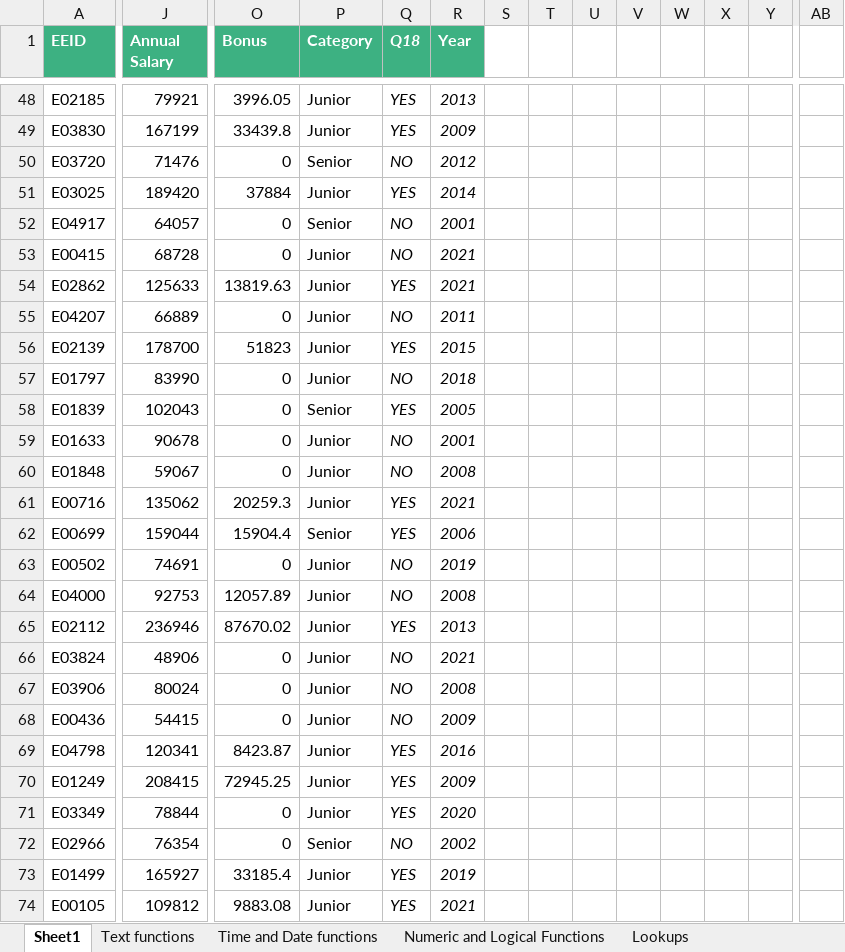
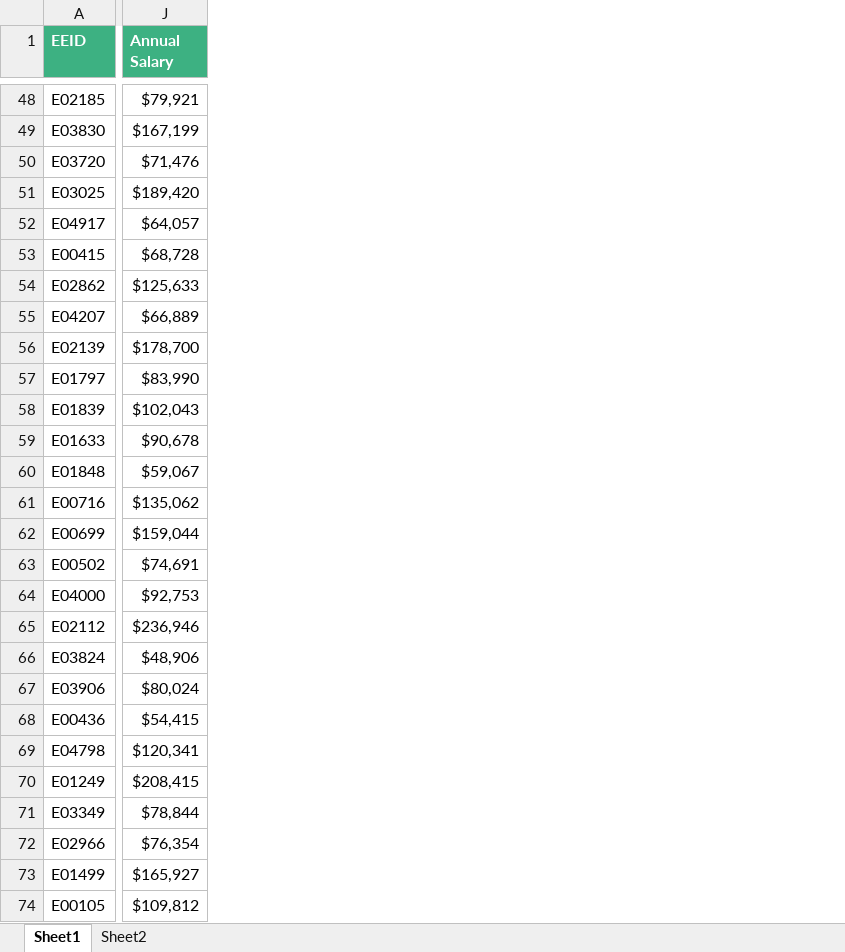
Before and after one commit to IshaanXII/Excel-Practice, an Excel workbook: ESD (9).xlsx, sheet Sheet1, drawn as a sheet; only a part is shown, gaps mark what is left out; values as stored, in another font and other column widths than the file's, no borders; table styles not drawn; removed rows and columns are numbered as before the commit, all else as after; the diff covers the shown part only; the diff names each change by its address in the sheet, - before the commit and + after, or states it on an @@ line.

```diff
--- a/ESD (9).xlsx (sheet Sheet1)
+++ b/ESD (9).xlsx (sheet Sheet1)
-sheet tab: Time and Date functions
+sheet tab: Sheet2
-sheet tab: Text functions
-sheet tab: Numeric and Logical Functions
-sheet tab: Lookups
-column O (Bonus), rows 48-74: 3996.05 | 33439.8 | 0 | 37884 | 0 | 0 | 13819.63 | 0 | 51823 | 0 | 0 | 0 | 0 | 20259.3 | 15904.4 | 0 | 12057.89 | 87670.02 | 0 | 0 | 0 | 8423.87 | 72945.25 | 0 | 0 | 33185.4 | 9883.08
-column P (Category), rows 48-74: Junior | Junior | Senior | Junior | Senior | Junior | Junior | Junior | Junior | Junior | Senior | Junior | Junior | Junior | Senior | Junior | Junior | Junior | Junior | Junior | Junior | Junior | Junior | Junior | Senior | Junior | Junior
-column Q (Q18), rows 48-74: YES | YES | NO | YES | NO | NO | YES | NO | YES | NO | YES | NO | NO | YES | YES | NO | NO | YES | NO | NO | NO | YES | YES | YES | NO | YES | YES
-column R (Year), rows 48-74: 2013 | 2009 | 2012 | 2014 | 2001 | 2021 | 2021 | 2011 | 2015 | 2018 | 2005 | 2001 | 2008 | 2021 | 2006 | 2019 | 2008 | 2013 | 2021 | 2008 | 2009 | 2016 | 2009 | 2020 | 2002 | 2019 | 2021
-column S, empty
-column T, empty
-column U, empty
-column V, empty
-column W, empty
-column X, empty
-column Y, empty
-column AB, empty
-J48 (Annual Salary): 79921
+J48 (Annual Salary): $79,921
-J49 (Annual Salary): 167199
+J49 (Annual Salary): $167,199
-J50 (Annual Salary): 71476
+J50 (Annual Salary): $71,476
-J51 (Annual Salary): 189420
+J51 (Annual Salary): $189,420
-J52 (Annual Salary): 64057
+J52 (Annual Salary): $64,057
-J53 (Annual Salary): 68728
+J53 (Annual Salary): $68,728
-J54 (Annual Salary): 125633
+J54 (Annual Salary): $125,633
-J55 (Annual Salary): 66889
+J55 (Annual Salary): $66,889
-J56 (Annual Salary): 178700
+J56 (Annual Salary): $178,700
-J57 (Annual Salary): 83990
+J57 (Annual Salary): $83,990
-J58 (Annual Salary): 102043
+J58 (Annual Salary): $102,043
-J59 (Annual Salary): 90678
+J59 (Annual Salary): $90,678
-J60 (Annual Salary): 59067
+J60 (Annual Salary): $59,067
-J61 (Annual Salary): 135062
+J61 (Annual Salary): $135,062
-J62 (Annual Salary): 159044
+J62 (Annual Salary): $159,044
-J63 (Annual Salary): 74691
+J63 (Annual Salary): $74,691
-J64 (Annual Salary): 92753
+J64 (Annual Salary): $92,753
-J65 (Annual Salary): 236946
+J65 (Annual Salary): $236,946
-J66 (Annual Salary): 48906
+J66 (Annual Salary): $48,906
-J67 (Annual Salary): 80024
+J67 (Annual Salary): $80,024
-J68 (Annual Salary): 54415
+J68 (Annual Salary): $54,415
-J69 (Annual Salary): 120341
+J69 (Annual Salary): $120,341
-J70 (Annual Salary): 208415
+J70 (Annual Salary): $208,415
-J71 (Annual Salary): 78844
+J71 (Annual Salary): $78,844
-J72 (Annual Salary): 76354
+J72 (Annual Salary): $76,354
-J73 (Annual Salary): 165927
+J73 (Annual Salary): $165,927
-J74 (Annual Salary): 109812
+J74 (Annual Salary): $109,812
```
Also changed, not shown: 1 added row, 2 removed columns and 973 edited cells elsewhere in this sheet, sheet Sheet2.
